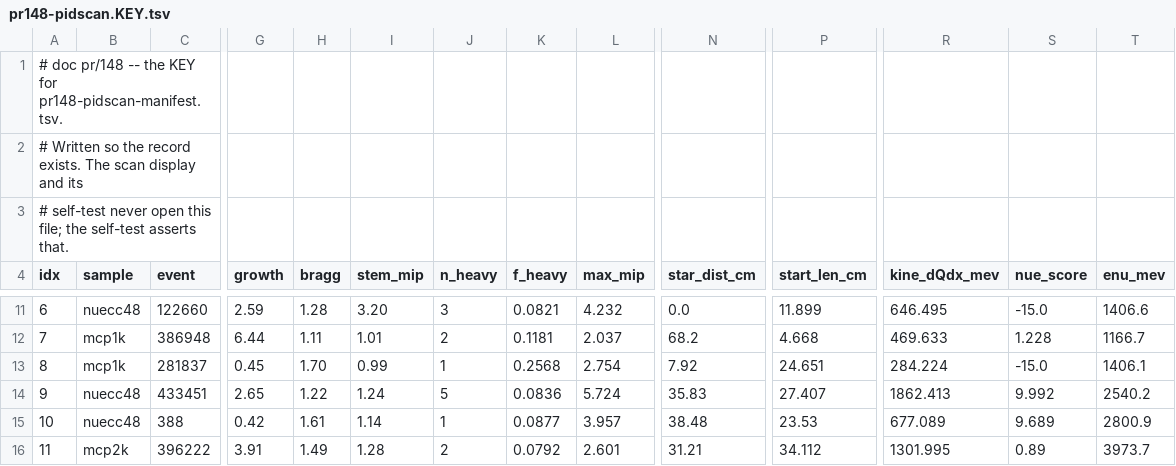
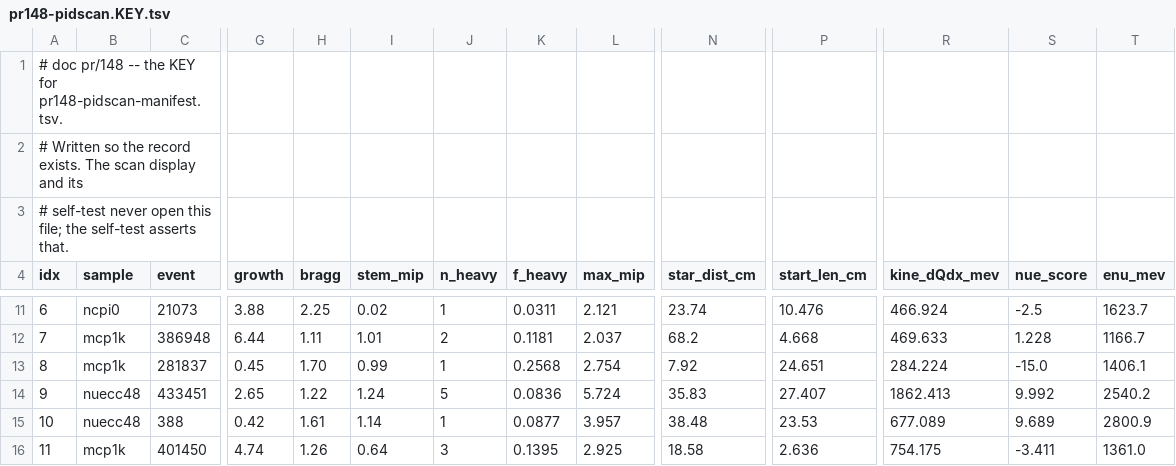
Before and after one commit to HaiwangYu/wcp-porting-img, a TSV file: sbnd/sbnd_xin/docs/pr/pr148-pidscan.KEY.tsv, drawn as a sheet; only a part is shown, gaps mark what is left out; the diff covers the shown part only; the diff names each change by its address in the sheet, - before the commit and + after, or states it on an @@ line.

```diff
--- a/sbnd/sbnd_xin/docs/pr/pr148-pidscan.KEY.tsv
+++ b/sbnd/sbnd_xin/docs/pr/pr148-pidscan.KEY.tsv
-B11 (sample): nuecc48
+B11 (sample): ncpi0
-C11 (event): 122660
+C11 (event): 21073
-G11 (growth): 2.59
+G11 (growth): 3.88
-H11 (bragg): 1.28
+H11 (bragg): 2.25
-I11 (stem_mip): 3.20
+I11 (stem_mip): 0.02
-J11 (n_heavy): 3
+J11 (n_heavy): 1
-K11 (f_heavy): 0.0821
+K11 (f_heavy): 0.0311
-L11 (max_mip): 4.232
+L11 (max_mip): 2.121
-N11 (star_dist_cm): 0.0
+N11 (star_dist_cm): 23.74
-P11 (start_len_cm): 11.899
+P11 (start_len_cm): 10.476
-R11 (kine_dQdx_mev): 646.495
+R11 (kine_dQdx_mev): 466.924
-S11 (nue_score): -15.0
+S11 (nue_score): -2.5
-T11 (enu_mev): 1406.6
+T11 (enu_mev): 1623.7
-B16 (sample): mcp2k
+B16 (sample): mcp1k
-C16 (event): 396222
+C16 (event): 401450
-G16 (growth): 3.91
+G16 (growth): 4.74
-H16 (bragg): 1.49
+H16 (bragg): 1.26
-I16 (stem_mip): 1.28
+I16 (stem_mip): 0.64
-J16 (n_heavy): 2
+J16 (n_heavy): 3
-K16 (f_heavy): 0.0792
+K16 (f_heavy): 0.1395
-L16 (max_mip): 2.601
+L16 (max_mip): 2.925
-N16 (star_dist_cm): 31.21
+N16 (star_dist_cm): 18.58
-P16 (start_len_cm): 34.112
+P16 (start_len_cm): 2.636
-R16 (kine_dQdx_mev): 1301.995
+R16 (kine_dQdx_mev): 754.175
-S16 (nue_score): 0.89
+S16 (nue_score): -3.411
-T16 (enu_mev): 3973.7
+T16 (enu_mev): 1361.0
```
Also changed, not shown: 1 added row, 1 removed row and 63 edited cells elsewhere in this file, sbnd/sbnd_xin/docs/pr/pr148-pidscan-manifest.tsv, 4 other files.
